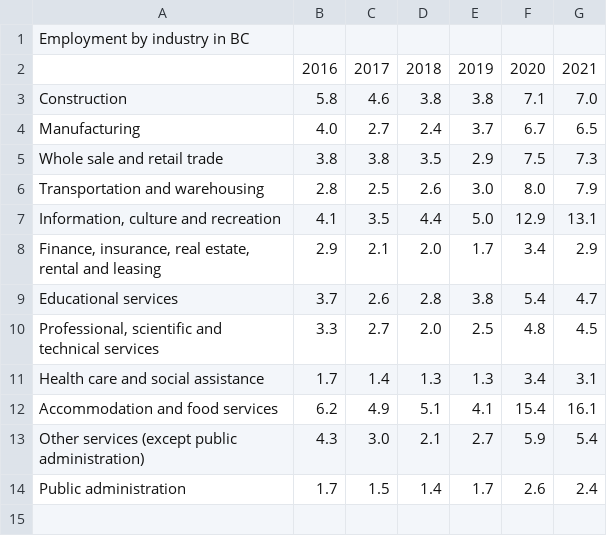
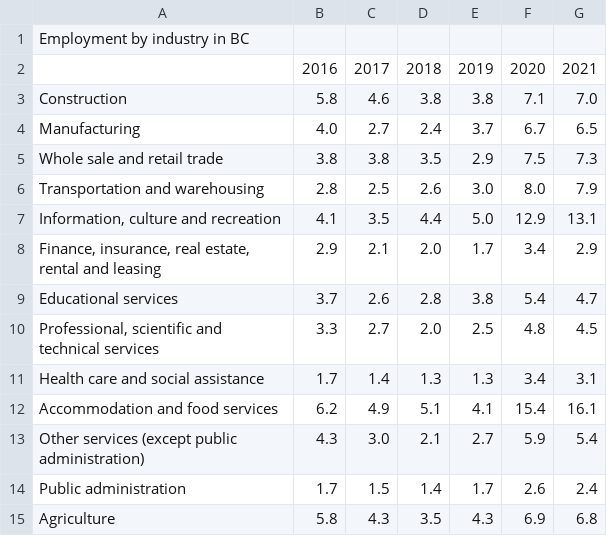
Before and after one commit to sonnnnnnn/CSC110-FINAL, a CSV file: unemployment_industry.csv, drawn as a sheet.

Commit message:
Update unemployment_industry.csv

```diff
--- a/unemployment_industry.csv
+++ b/unemployment_industry.csv
@@ -14 +14,2 @@ Other services (except public administration), "4.3","3.0","2.1","2.7","5.9","5.
 Public administration, "1.7","1.5","1.4","1.7","2.6","2.4"
+Agriculture, "5.8", "4.3", "3.5", "4.3", "6.9", "6.8"
```
